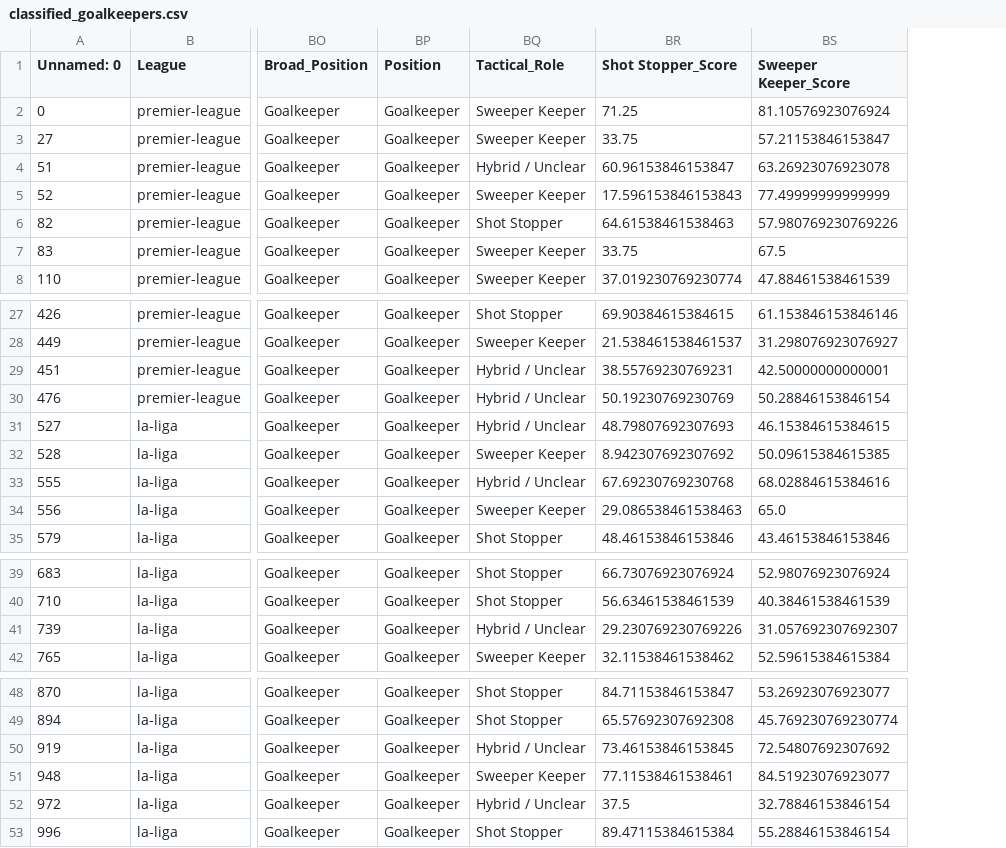
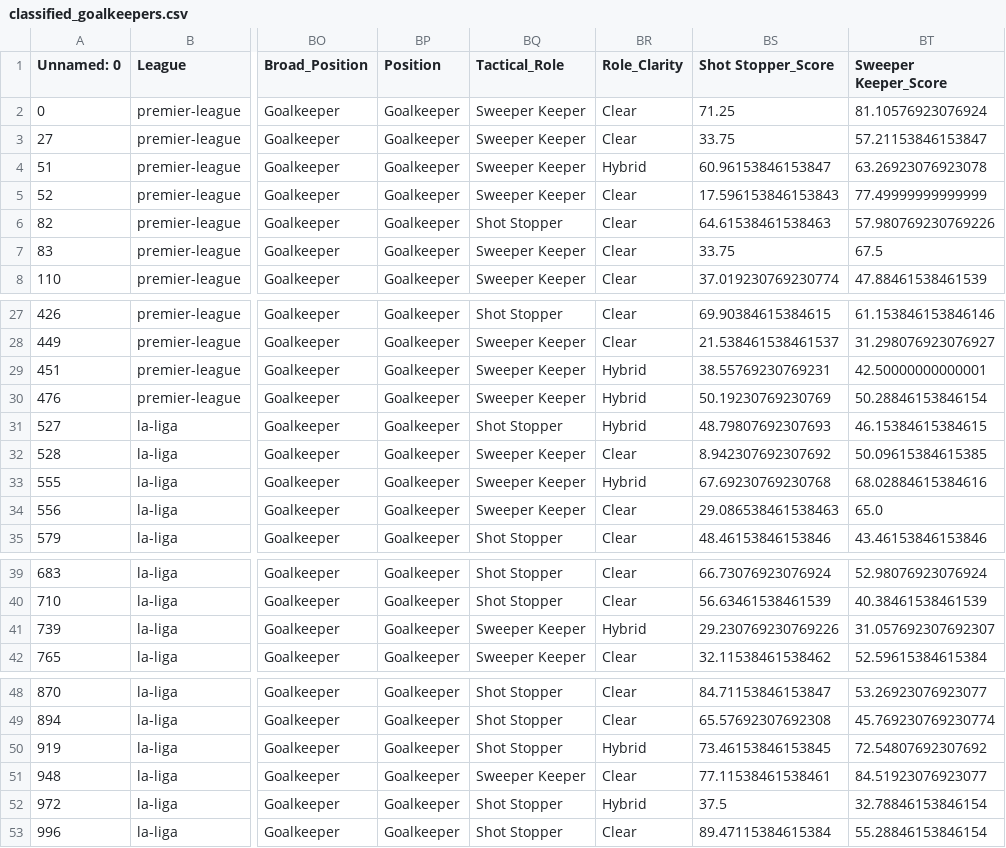
Before and after one commit to amenhany/football-analytics, a CSV file: data/clean/classified_goalkeepers.csv, drawn as a sheet; only a part is shown, gaps mark what is left out; the diff names each change by its address in the sheet, - before the commit and + after, or states it on an @@ line.

```diff
--- a/data/clean/classified_goalkeepers.csv
+++ b/data/clean/classified_goalkeepers.csv
+column BR (Role_Clarity), rows 2-8: Clear | Clear | Hybrid | Clear | Clear | Clear | Clear; rows 27-35: Clear | Clear | Hybrid | Hybrid | Hybrid | Clear | Hybrid | Clear | Clear; rows 39-42: Clear | Clear | Hybrid | Clear; rows 48-53: Clear | Clear | Hybrid | Clear | Hybrid | Clear
-BQ4 (Tactical_Role): Hybrid / Unclear
+BQ4 (Tactical_Role): Sweeper Keeper
-BQ29:BQ30 (Tactical_Role): Hybrid / Unclear
+BQ29:BQ30 (Tactical_Role): Sweeper Keeper
-BQ31 (Tactical_Role): Hybrid / Unclear
+BQ31 (Tactical_Role): Shot Stopper
-BQ33 (Tactical_Role): Hybrid / Unclear
+BQ33 (Tactical_Role): Sweeper Keeper
-BQ41 (Tactical_Role): Hybrid / Unclear
+BQ41 (Tactical_Role): Sweeper Keeper
-BQ50 (Tactical_Role): Hybrid / Unclear
+BQ50 (Tactical_Role): Shot Stopper
-BQ52 (Tactical_Role): Hybrid / Unclear
+BQ52 (Tactical_Role): Shot Stopper
```
Also changed, not shown: data/clean/classified_outfield_players.csv, 3 other files.
